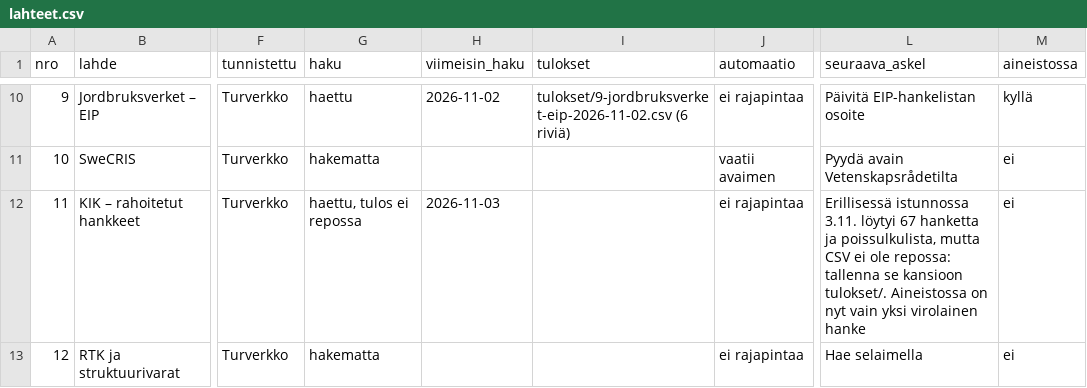
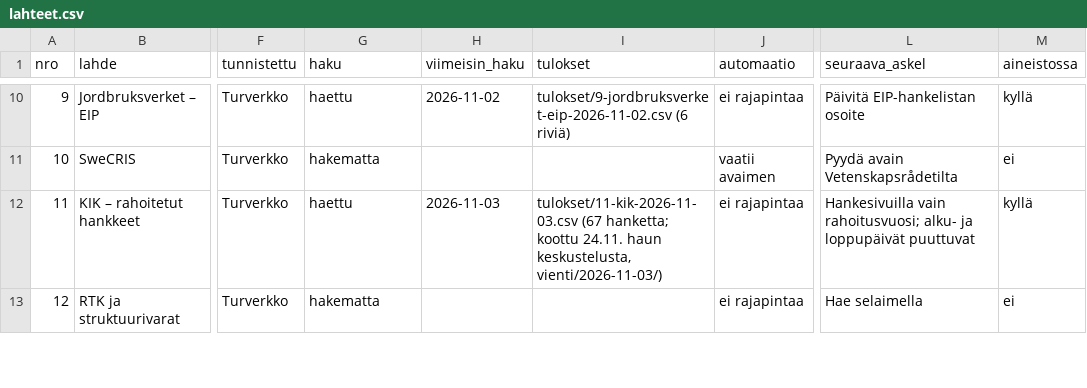
Before and after one commit to joriim/Turverkko, a CSV file: hakulahteet/lahteet.csv, drawn as a sheet; only a part is shown, gaps mark what is left out; the diff covers the shown part only; the diff names each change by its address in the sheet, - before the commit and + after, or states it on an @@ line.

```diff
--- a/hakulahteet/lahteet.csv
+++ b/hakulahteet/lahteet.csv
-G12 (haku): haettu, tulos ei repossa
+G12 (haku): haettu
-I12 (tulokset): (empty)
+I12 (tulokset): tulokset/11-kik-2026-11-03.csv (67 hanketta; koottu 24.11. haun keskustelusta, vienti/2026-11-03/)
-L12 (seuraava_askel): Erillisessä istunnossa 3.11. löytyi 67 hanketta ja poissulkulista, mutta CSV ei ole repossa: tallenna se kansioon tulokset/. Aineistossa on nyt vain yksi virolainen hanke
+L12 (seuraava_askel): Hankesivuilla vain rahoitusvuosi; alku- ja loppupäivät puuttuvat
-M12 (aineistossa): ei
+M12 (aineistossa): kyllä
```
Also changed, not shown: 2 added rows and 11 edited cells elsewhere in this file, 10 other files.
